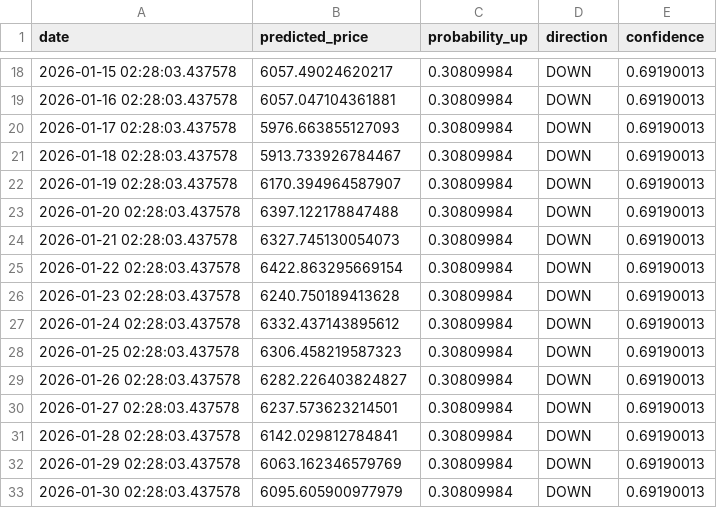
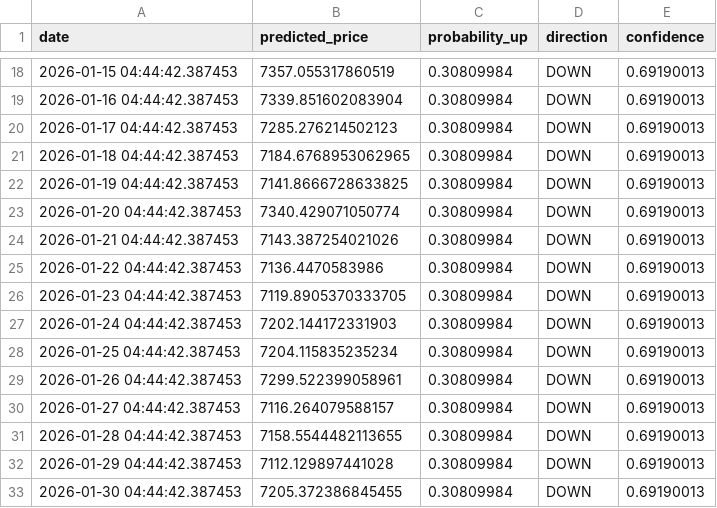
Before and after one commit to kpdagrt22/Astro_Finance_End_to_End_Project, a CSV file: data/processed/predictions_future_90d.csv, drawn as a sheet; only a part is shown, gaps mark what is left out; the diff covers the shown part only.

```diff
--- a/data/processed/predictions_future_90d.csv
+++ b/data/processed/predictions_future_90d.csv
@@ -18,16 +18,16 @@ date,predicted_price,probability_up,direction,confidence
-2026-01-15 02:28:03.437578,6057.49024620217,0.30809984,DOWN,0.69190013
-2026-01-16 02:28:03.437578,6057.047104361881,0.30809984,DOWN,0.69190013
-2026-01-17 02:28:03.437578,5976.663855127093,0.30809984,DOWN,0.69190013
-2026-01-18 02:28:03.437578,5913.733926784467,0.30809984,DOWN,0.69190013
-2026-01-19 02:28:03.437578,6170.394964587907,0.30809984,DOWN,0.69190013
-2026-01-20 02:28:03.437578,6397.122178847488,0.30809984,DOWN,0.69190013
-2026-01-21 02:28:03.437578,6327.745130054073,0.30809984,DOWN,0.69190013
-2026-01-22 02:28:03.437578,6422.863295669154,0.30809984,DOWN,0.69190013
-2026-01-23 02:28:03.437578,6240.750189413628,0.30809984,DOWN,0.69190013
-2026-01-24 02:28:03.437578,6332.437143895612,0.30809984,DOWN,0.69190013
-2026-01-25 02:28:03.437578,6306.458219587323,0.30809984,DOWN,0.69190013
-2026-01-26 02:28:03.437578,6282.226403824827,0.30809984,DOWN,0.69190013
-2026-01-27 02:28:03.437578,6237.573623214501,0.30809984,DOWN,0.69190013
-2026-01-28 02:28:03.437578,6142.029812784841,0.30809984,DOWN,0.69190013
-2026-01-29 02:28:03.437578,6063.162346579769,0.30809984,DOWN,0.69190013
-2026-01-30 02:28:03.437578,6095.605900977979,0.30809984,DOWN,0.69190013
+2026-01-15 04:44:42.387453,7357.055317860519,0.30809984,DOWN,0.69190013
+2026-01-16 04:44:42.387453,7339.851602083904,0.30809984,DOWN,0.69190013
+2026-01-17 04:44:42.387453,7285.276214502123,0.30809984,DOWN,0.69190013
+2026-01-18 04:44:42.387453,7184.6768953062965,0.30809984,DOWN,0.69190013
+2026-01-19 04:44:42.387453,7141.8666728633825,0.30809984,DOWN,0.69190013
+2026-01-20 04:44:42.387453,7340.429071050774,0.30809984,DOWN,0.69190013
+2026-01-21 04:44:42.387453,7143.387254021026,0.30809984,DOWN,0.69190013
+2026-01-22 04:44:42.387453,7136.4470583986,0.30809984,DOWN,0.69190013
+2026-01-23 04:44:42.387453,7119.8905370333705,0.30809984,DOWN,0.69190013
+2026-01-24 04:44:42.387453,7202.144172331903,0.30809984,DOWN,0.69190013
+2026-01-25 04:44:42.387453,7204.115835235234,0.30809984,DOWN,0.69190013
+2026-01-26 04:44:42.387453,7299.522399058961,0.30809984,DOWN,0.69190013
+2026-01-27 04:44:42.387453,7116.264079588157,0.30809984,DOWN,0.69190013
+2026-01-28 04:44:42.387453,7158.5544482113655,0.30809984,DOWN,0.69190013
+2026-01-29 04:44:42.387453,7112.129897441028,0.30809984,DOWN,0.69190013
+2026-01-30 04:44:42.387453,7205.372386845455,0.30809984,DOWN,0.69190013
```
Also changed, not shown: 148 edited cells elsewhere in this file, 3 other files.
